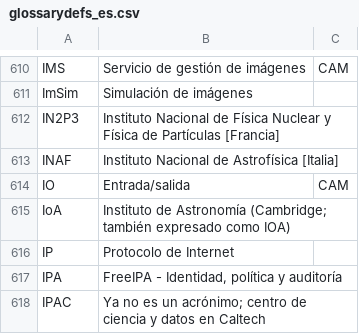
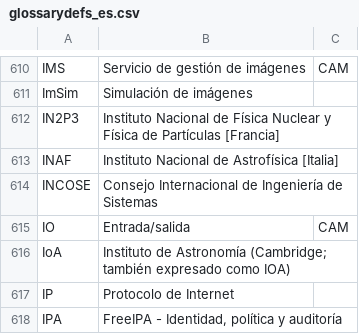
Before and after one commit to lsst/lsst-texmf, a CSV file: etc/glossarydefs_es.csv, drawn as a sheet; only a part is shown, gaps mark what is left out; the shorter side is filled out with more unchanged rows.

```diff
--- a/etc/glossarydefs_es.csv
+++ b/etc/glossarydefs_es.csv
@@ -613,2 +613,3 @@ IN2P3,Instituto Nacional de Física Nuclear y Física de Partículas [Francia],
 INAF,Instituto Nacional de Astrofísica [Italia],
+INCOSE,Consejo Internacional de Ingeniería de Sistemas,
 IO,Entrada/salida,CAM
```
Also changed, not shown: etc/glossarydefs.csv.
